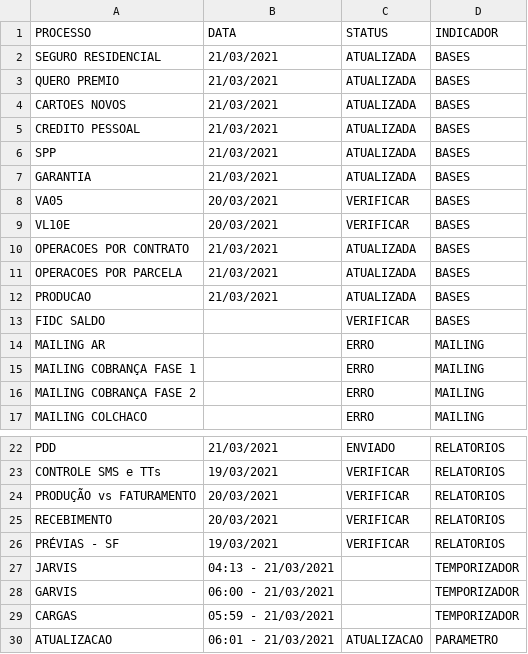
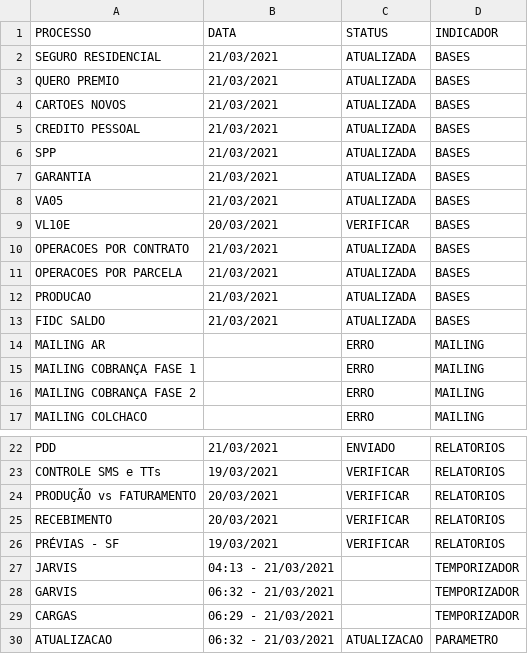
Before and after one commit to lucasely/bot_mis, a CSV file: verdemis.csv, drawn as a sheet; only a part is shown, gaps mark what is left out.

Commit message:
Atualizando - VerdeMIS

```diff
--- a/verdemis.csv
+++ b/verdemis.csv
@@ -7,3 +7,3 @@ SPP;21/03/2021;ATUALIZADA;BASES
 GARANTIA;21/03/2021;ATUALIZADA;BASES
-VA05;20/03/2021;VERIFICAR;BASES
+VA05;21/03/2021;ATUALIZADA;BASES
 VL10E;20/03/2021;VERIFICAR;BASES
@@ -12,3 +12,3 @@ OPERACOES POR PARCELA;21/03/2021;ATUALIZADA;BASES
 PRODUCAO;21/03/2021;ATUALIZADA;BASES
-FIDC SALDO;;VERIFICAR;BASES
+FIDC SALDO;21/03/2021;ATUALIZADA;BASES
 MAILING AR;;ERRO;MAILING
@@ -27,4 +27,4 @@ PRÉVIAS - SF;19/03/2021;VERIFICAR;RELATORIOS
 JARVIS;04:13 - 21/03/2021;;TEMPORIZADOR
-GARVIS;06:00 - 21/03/2021;;TEMPORIZADOR
-CARGAS;05:59 - 21/03/2021;;TEMPORIZADOR
-ATUALIZACAO;06:01 - 21/03/2021;ATUALIZACAO;PARAMETRO
+GARVIS;06:32 - 21/03/2021;;TEMPORIZADOR
+CARGAS;06:29 - 21/03/2021;;TEMPORIZADOR
+ATUALIZACAO;06:32 - 21/03/2021;ATUALIZACAO;PARAMETRO
```
Also changed, not shown: STATUS_ETL.csv.
